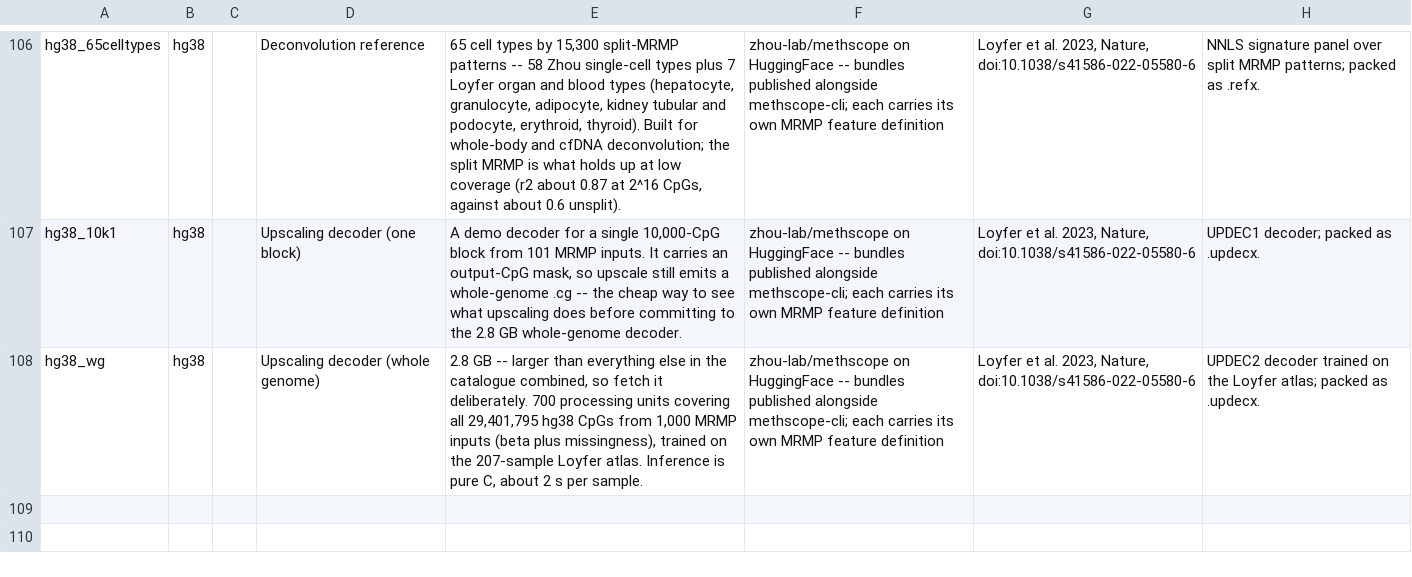
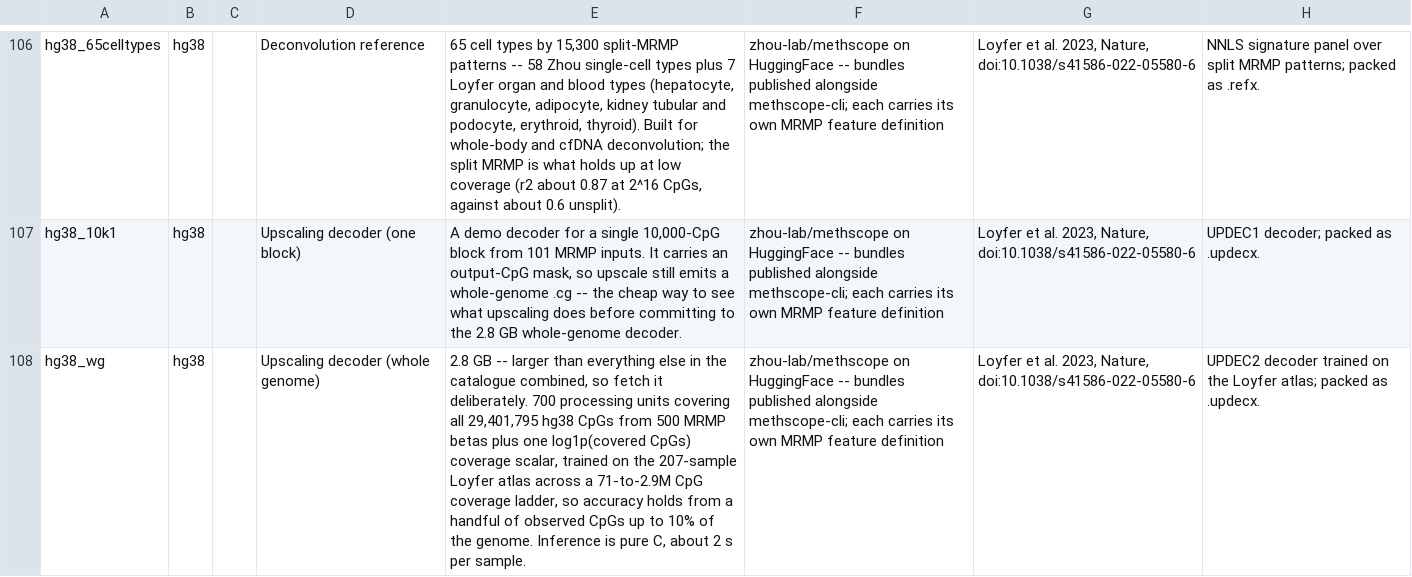
Before and after one commit to zhou-lab/YAME, a TSV file: data/assets.tsv, drawn as a sheet; only a part is shown, gaps mark what is left out; the diff names each change by its address in the sheet, - before the commit and + after, or states it on an @@ line.

```diff
--- a/data/assets.tsv
+++ b/data/assets.tsv
-E108: …CpGs from 1,000 MRMP inputs (beta plus missingness), trained on the 207-sample Loyfer atlas. Inference is…
+E108: …CpGs from 500 MRMP betas plus one log1p(covered CpGs) coverage scalar, trained on the 207-sample Loyfer atlas across a 71-to-2.9M CpG coverage ladder, so accuracy holds from a handful of observed CpGs up to 10% of the genome. Inference is…
```
Also changed, not shown: tools/registry/catalog/file_sizes.tsv, 3 other files.
